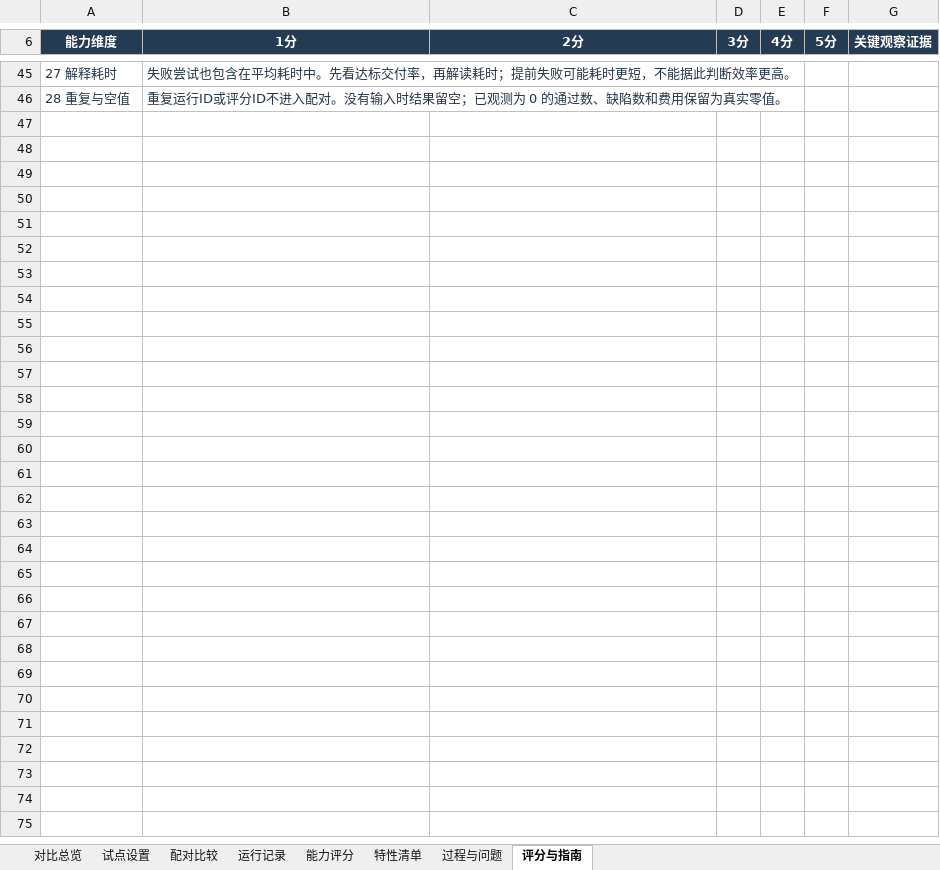
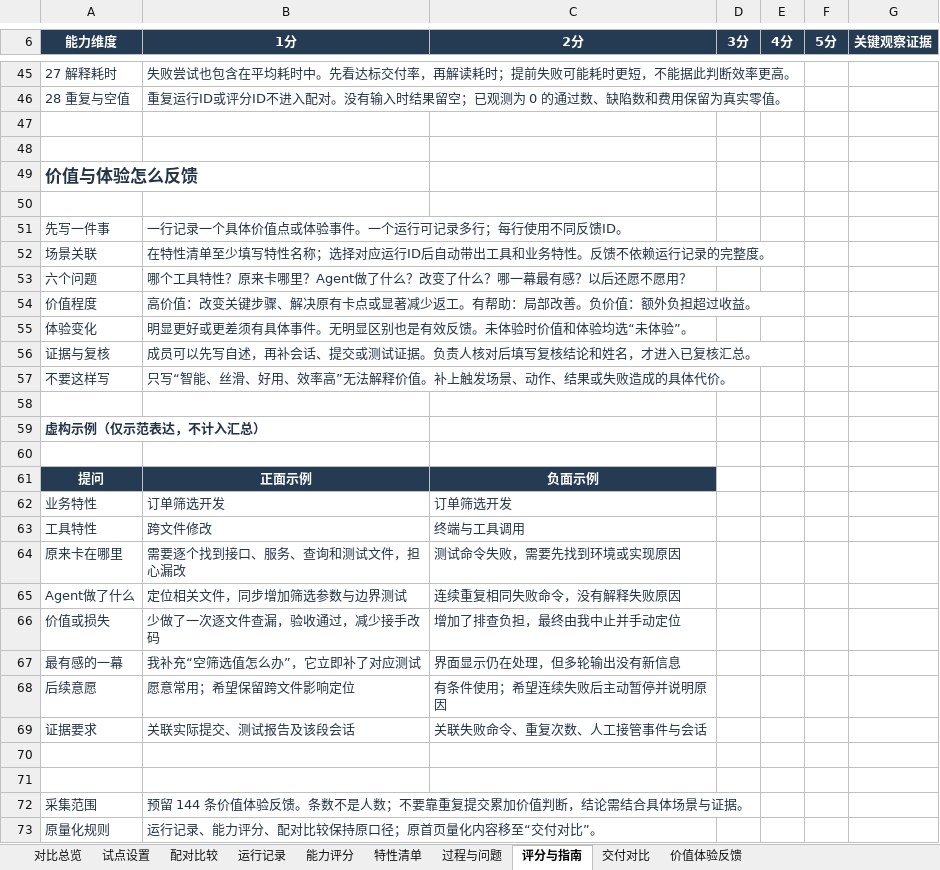
Before and after one commit to coolplayagent/compare-agentharness, an Excel workbook: outputs/01a0e736/AI研发Agent四工具试点评测模板.xlsx, sheet 评分与指南, drawn as a sheet; only a part is shown, gaps mark what is left out; values as stored, in another font and other column widths than the file's, no borders; the diff names each change by its address in the sheet, - before the commit and + after, or states it on an @@ line.

```diff
--- a/outputs/01a0e736/AI研发Agent四工具试点评测模板.xlsx (sheet 评分与指南)
+++ b/outputs/01a0e736/AI研发Agent四工具试点评测模板.xlsx (sheet 评分与指南)
+sheet tab: 交付对比
+sheet tab: 价值体验反馈
+row 47: (empty)
+row 48: (empty)
+row 49: 价值与体验怎么反馈
+row 50: (empty)
+row 51: 先写一件事 | 一行记录一个具体价值点或体验事件。一个运行可记录多行；每行使用不同反馈ID。
+row 52: 场景关联 | 在特性清单至少填写特性名称；选择对应运行ID后自动带出工具和业务特性。反馈不依赖运行记录的完整度。
+row 53: 六个问题 | 哪个工具特性？原来卡哪里？Agent做了什么？改变了什么？哪一幕最有感？以后还愿不愿用？
+row 54: 价值程度 | 高价值：改变关键步骤、解决原有卡点或显著减少返工。有帮助：局部改善。负价值：额外负担超过收益。
+row 55: 体验变化 | 明显更好或更差须有具体事件。无明显区别也是有效反馈。未体验时价值和体验均选“未体验”。
+row 56: 证据与复核 | 成员可以先写自述，再补会话、提交或测试证据。负责人核对后填写复核结论和姓名，才进入已复核汇总。
+row 57: 不要这样写 | 只写“智能、丝滑、好用、效率高”无法解释价值。补上触发场景、动作、结果或失败造成的具体代价。
+row 58: (empty)
+row 59: 虚构示例（仅示范表达，不计入汇总）
+row 60: (empty)
+row 61: 提问 | 正面示例 | 负面示例
+row 62: 业务特性 | 订单筛选开发 | 订单筛选开发
+row 63: 工具特性 | 跨文件修改 | 终端与工具调用
+row 64: 原来卡在哪里 | 需要逐个找到接口、服务、查询和测试文件，担心漏改 | 测试命令失败，需要先找到环境或实现原因
+row 65: Agent做了什么 | 定位相关文件，同步增加筛选参数与边界测试 | 连续重复相同失败命令，没有解释失败原因
+row 66: 价值或损失 | 少做了一次逐文件查漏，验收通过，减少接手改码 | 增加了排查负担，最终由我中止并手动定位
+row 67: 最有感的一幕 | 我补充“空筛选值怎么办”，它立即补了对应测试 | 界面显示仍在处理，但多轮输出没有新信息
+row 68: 后续意愿 | 愿意常用；希望保留跨文件影响定位 | 有条件使用；希望连续失败后主动暂停并说明原因
+row 69: 证据要求 | 关联实际提交、测试报告及该段会话 | 关联失败命令、重复次数、人工接管事件与会话
+row 70: (empty)
+row 71: (empty)
+row 72: 采集范围 | 预留 144 条价值体验反馈。条数不是人数；不要靠重复提交累加价值判断，结论需结合具体场景与证据。
+row 73: 原量化规则 | 运行记录、能力评分、配对比较保持原口径；原首页量化内容移至“交付对比”。
```
Also changed, not shown: sheet 对比总览, formulas that keep their value, 1 other file.
